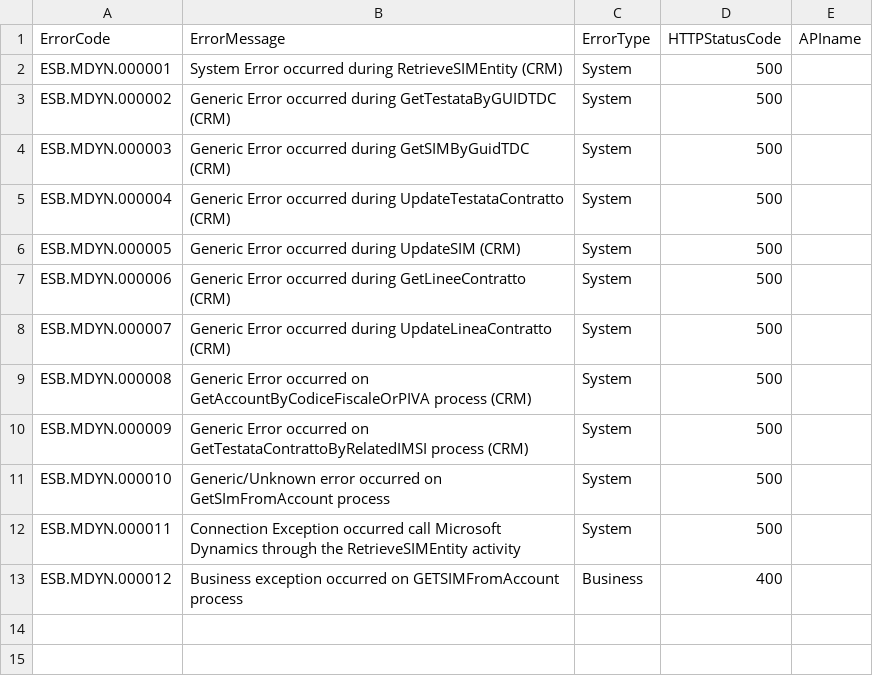
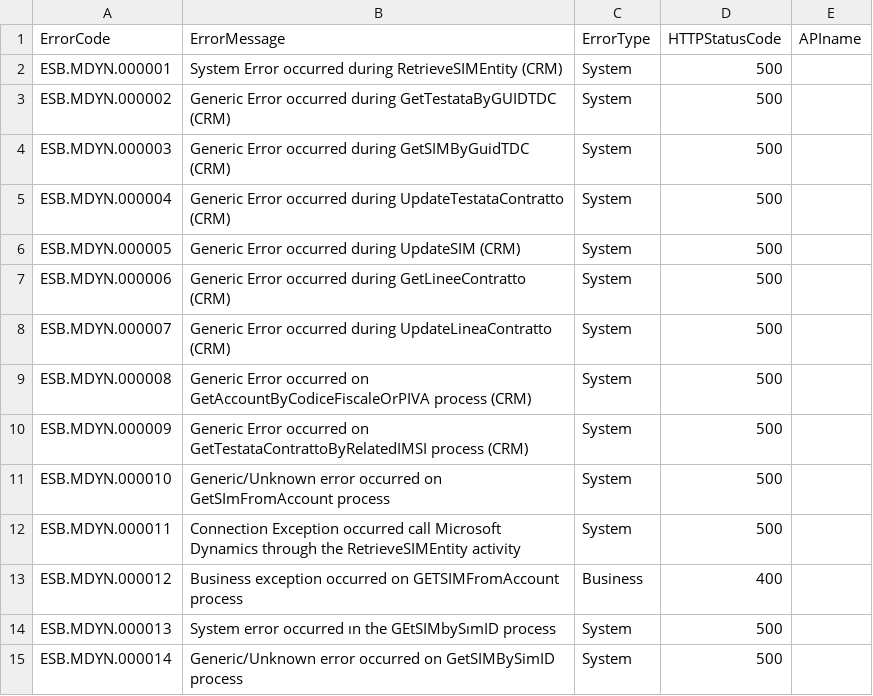
Before and after one commit to catenatedf/Linkem, a CSV file: it.linkem.crm.microsoftDynamics.sl.sh/errorList.csv, drawn as a sheet; the diff names each change by its address in the sheet, - before the commit and + after, or states it on an @@ line.

Commit message:
Added Logging and Exception handling for GetSIMbySimID

```diff
--- a/it.linkem.crm.microsoftDynamics.sl.sh/errorList.csv
+++ b/it.linkem.crm.microsoftDynamics.sl.sh/errorList.csv
+row 14: ESB.MDYN.000013 | System error occurred ın the GEtSIMbySımID process | System | 500
+row 15: ESB.MDYN.000014 | Generic/Unknown error occurred on GetSIMBySimID process | System | 500
```
Also changed, not shown: 3 other files.
